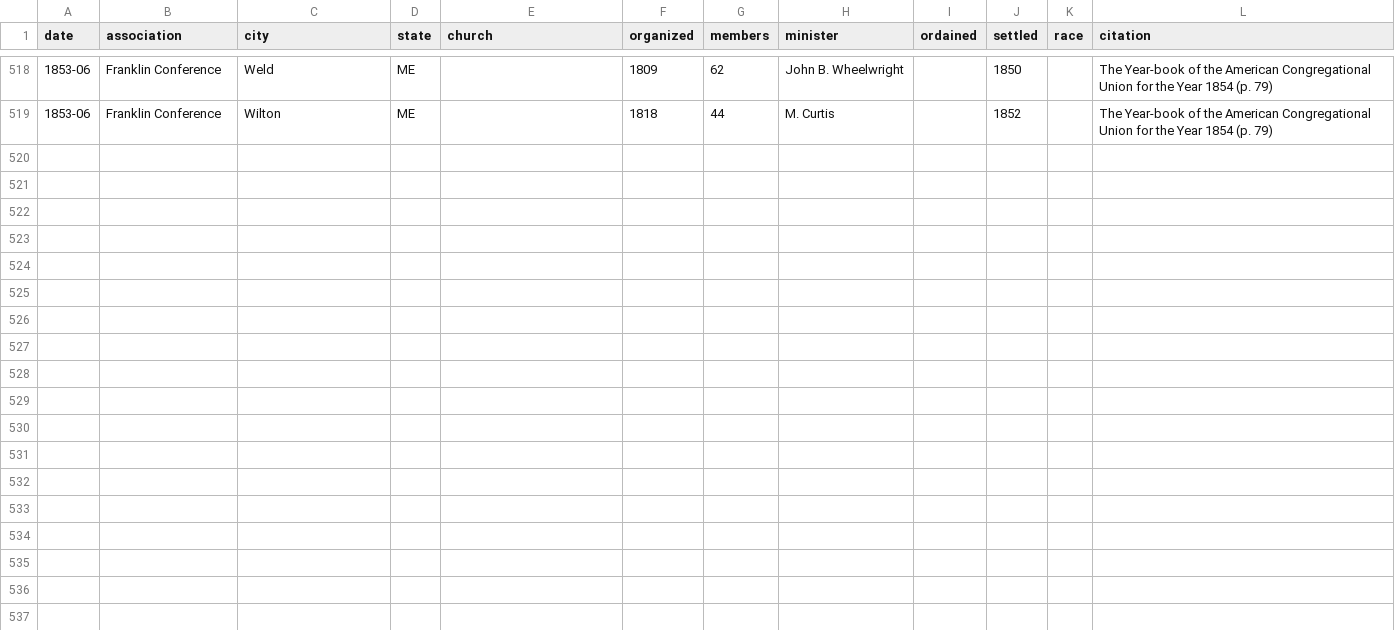
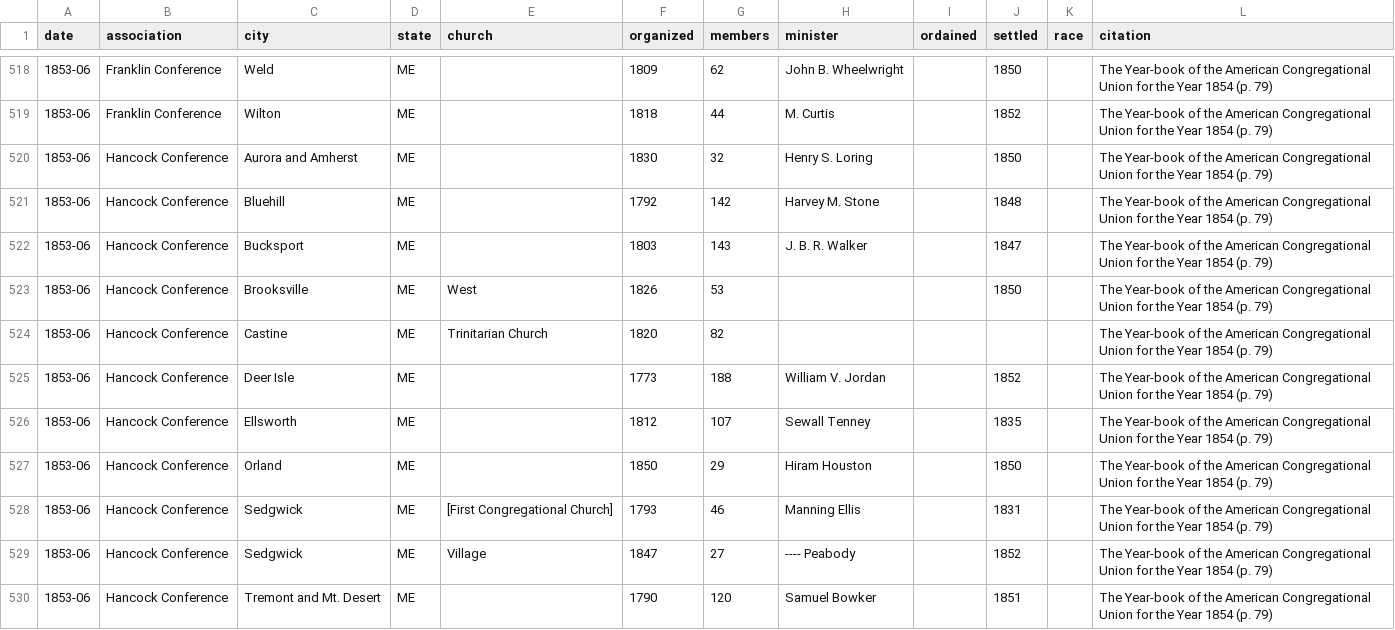
Before and after one commit to religious-ecologies/religious-statistics, a CSV file: data/congregationalist-yearbooks/congregationalist-yearbook-1854.csv, drawn as a sheet; only a part is shown, gaps mark what is left out.

Commit message:
Hancock Conference 1854

```diff
--- a/data/congregationalist-yearbooks/congregationalist-yearbook-1854.csv
+++ b/data/congregationalist-yearbooks/congregationalist-yearbook-1854.csv
@@ -519 +519,12 @@ date,association,city,state,church,organized,members,minister,ordained,settled,r
 1853-06,Franklin Conference,Wilton,ME,,1818,44,M. Curtis,,1852,,The Year-book of the American Congregational Union for the Year 1854 (p. 79)
+1853-06,Hancock Conference,Aurora and Amherst,ME,,1830,32,Henry S. Loring,,1850,,The Year-book of the American Congregational Union for the Year 1854 (p. 79)
+1853-06,Hancock Conference,Bluehill,ME,,1792,142,Harvey M. Stone,,1848,,The Year-book of the American Congregational Union for the Year 1854 (p. 79)
+1853-06,Hancock Conference,Bucksport,ME,,1803,143,J. B. R. Walker,,1847,,The Year-book of the American Congregational Union for the Year 1854 (p. 79)
+1853-06,Hancock Conference,Brooksville,ME,West,1826,53,,,1850,,The Year-book of the American Congregational Union for the Year 1854 (p. 79)
+1853-06,Hancock Conference,Castine,ME,Trinitarian Church,1820,82,,,,,The Year-book of the American Congregational Union for the Year 1854 (p. 79)
+1853-06,Hancock Conference,Deer Isle,ME,,1773,188,William V. Jordan,,1852,,The Year-book of the American Congregational Union for the Year 1854 (p. 79)
+1853-06,Hancock Conference,Ellsworth,ME,,1812,107,Sewall Tenney,,1835,,The Year-book of the American Congregational Union for the Year 1854 (p. 79)
+1853-06,Hancock Conference,Orland,ME,,1850,29,Hiram Houston,,1850,,The Year-book of the American Congregational Union for the Year 1854 (p. 79)
+1853-06,Hancock Conference,Sedgwick,ME,[First Congregational Church],1793,46,Manning Ellis,,1831,,The Year-book of the American Congregational Union for the Year 1854 (p. 79)
+1853-06,Hancock Conference,Sedgwick,ME,Village,1847,27,---- Peabody,,1852,,The Year-book of the American Congregational Union for the Year 1854 (p. 79)
+1853-06,Hancock Conference,Tremont and Mt. Desert,ME,,1790,120,Samuel Bowker,,1851,,The Year-book of the American Congregational Union for the Year 1854 (p. 79)
```
